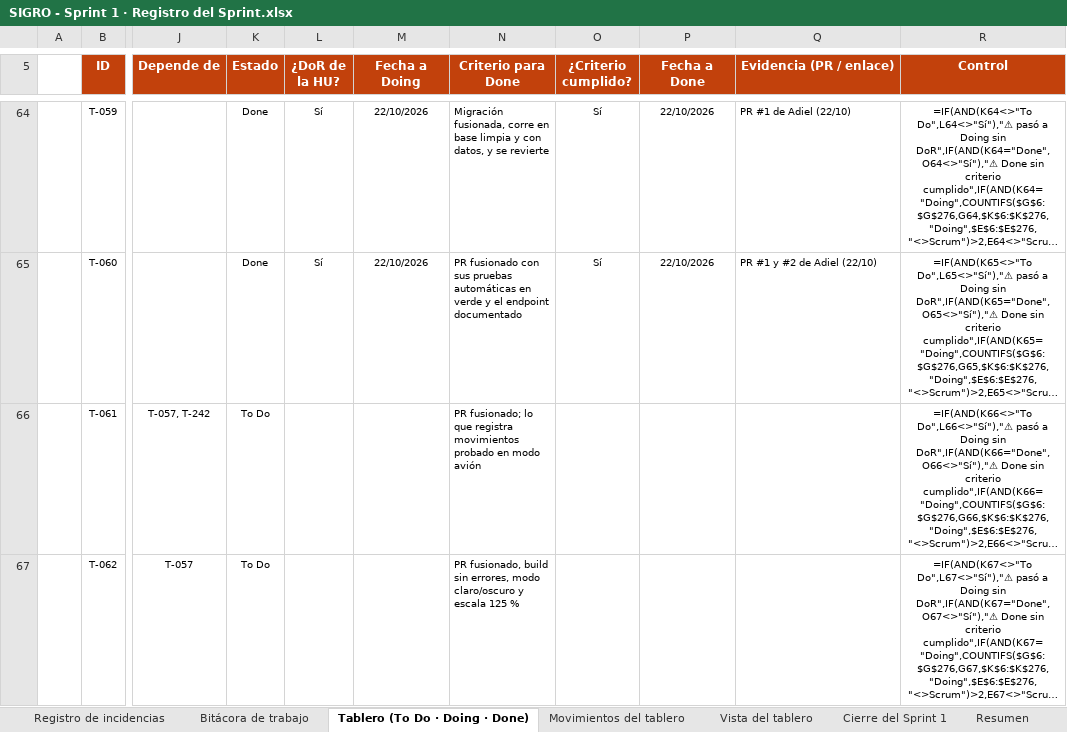
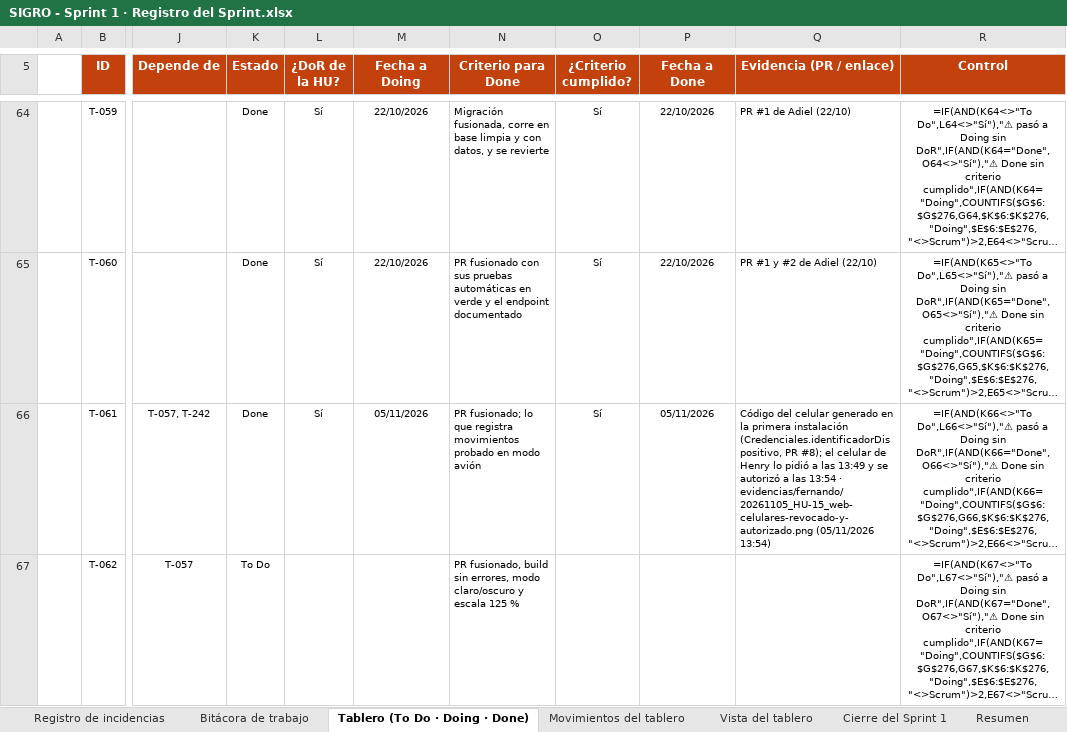
Before and after one commit to nandoestebanif/sevens-sigro, an Excel workbook: docs/scrum/SIGRO - Sprint 1 · Registro del Sprint.xlsx, sheet Tablero (To Do · Doing · Done), drawn as a sheet; only a part is shown, gaps mark what is left out; long unchanged cells end in …; values as stored, in another font and other column widths than the file's, no borders; formulas without a stored value are shown as written; conditional formats not drawn; the diff covers the shown part only; the diff names each change by its address in the sheet, - before the commit and + after, or states it on an @@ line.

Commit message:
registro: 14 tarjetas a Done con su evidencia, bitácora e incidencias del 05/11 (tarde)
Editado por XML; el burndown (Movimientos K6:M19 y el gráfico) queda byte a byte.

A Done (Tablero + 2 filas en Movimientos + 1 en Bitácora, con hora y evidencia):
- De «Filas para el Registro (05-11, tarde)»: T-165, T-173, T-181 (probó Henry, app),
  T-063, T-048, T-055 (probó Fernando, web) y T-245 (PR #16 aprobado por Henry).
- Del pedido anterior, solo las que cumplen su criterio de Done con evidencia:
  T-040, T-061, T-164, T-172, T-180 (app en main, probada por Henry en modo avión),
  T-091 (PR #17 con pruebas y openapi) y T-248 (obra y 284 insumos en la base de pruebas).

Quedan en To Do porque su criterio no tiene evidencia todavía:
- T-047, T-054, T-062: falta captura en modo oscuro y al 125 %.
- T-067, T-068: falta confirmar que 0012 corre en Neon con datos (incidencia 0011).
- T-090: el PR #17 no trae migración (la consulta no la necesita); decide el PO.
- T-163: «se revierte» no aplica a Room; decide el PO.
- T-179: la regla de plazo está en el servicio, no en la base.
- T-264: no hay revisión de Adiel de la migración 0009.
- T-261: no hay demo de una compra de punta a punta (la compra web no registra).

Bitácora: 2 filas de las pruebas de la tarde. Incidencias: 5 nuevas (80-84).

```diff
--- a/docs/scrum/SIGRO - Sprint 1 · Registro del Sprint.xlsx (sheet Tablero (To Do · Doing · Done))
+++ b/docs/scrum/SIGRO - Sprint 1 · Registro del Sprint.xlsx (sheet Tablero (To Do · Doing · Done))
-K66 (Estado): To Do
+K66 (Estado): Done
-L66 (¿DoR de la HU?): (empty)
+L66 (¿DoR de la HU?): Sí
-M66 (Fecha a Doing): (empty)
+M66 (Fecha a Doing): 05/11/2026
-O66 (¿Criterio cumplido?): (empty)
+O66 (¿Criterio cumplido?): Sí
-P66 (Fecha a Done): (empty)
+P66 (Fecha a Done): 05/11/2026
-Q66 (Evidencia (PR / enlace)): (empty)
+Q66 (Evidencia (PR / enlace)): Código del celular generado en la primera instalación (Credenciales.identificadorDispositivo, PR #8); el celular de Henry lo pidió a las 13:49 y se autorizó a las 13:54 · evidencias/fernando/20261105_HU-15_web-celulares-revocado-y-autorizado.png (05/11/2026 13:54)
```
Also changed, not shown: 78 edited cells elsewhere in this sheet, sheet Movimientos del tablero, sheet Bitácora de trabajo, sheet Registro de incidencias.
